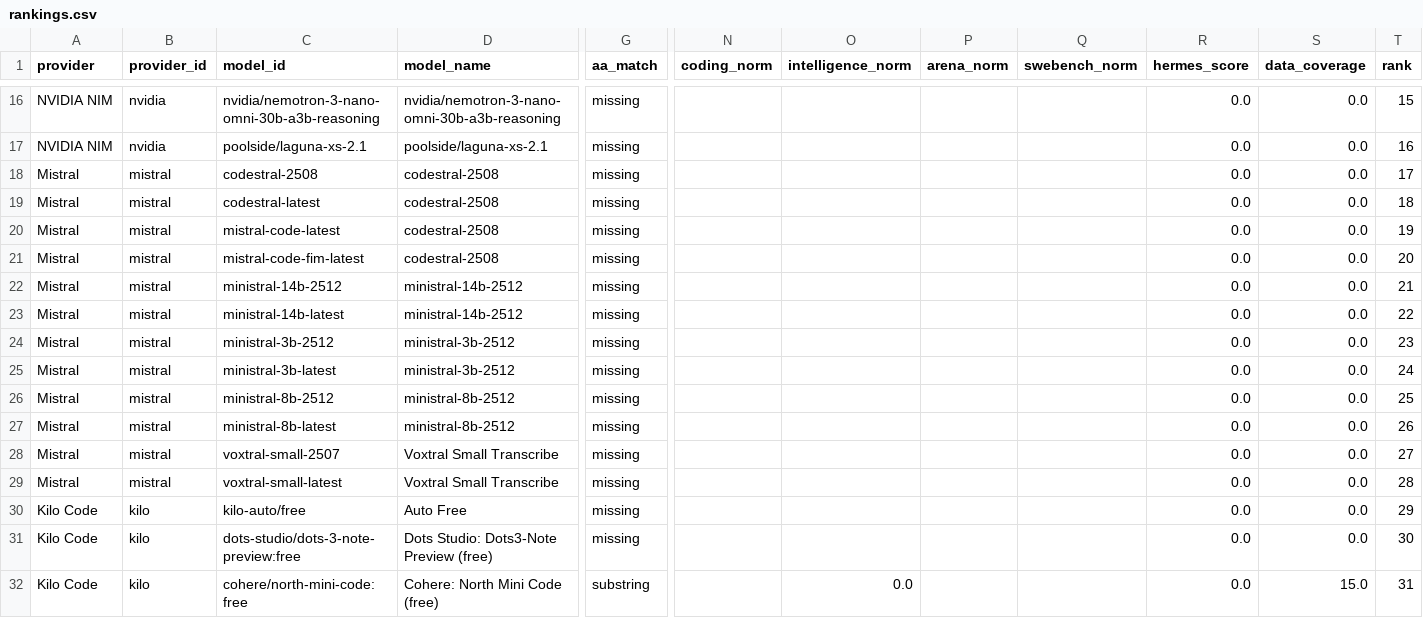
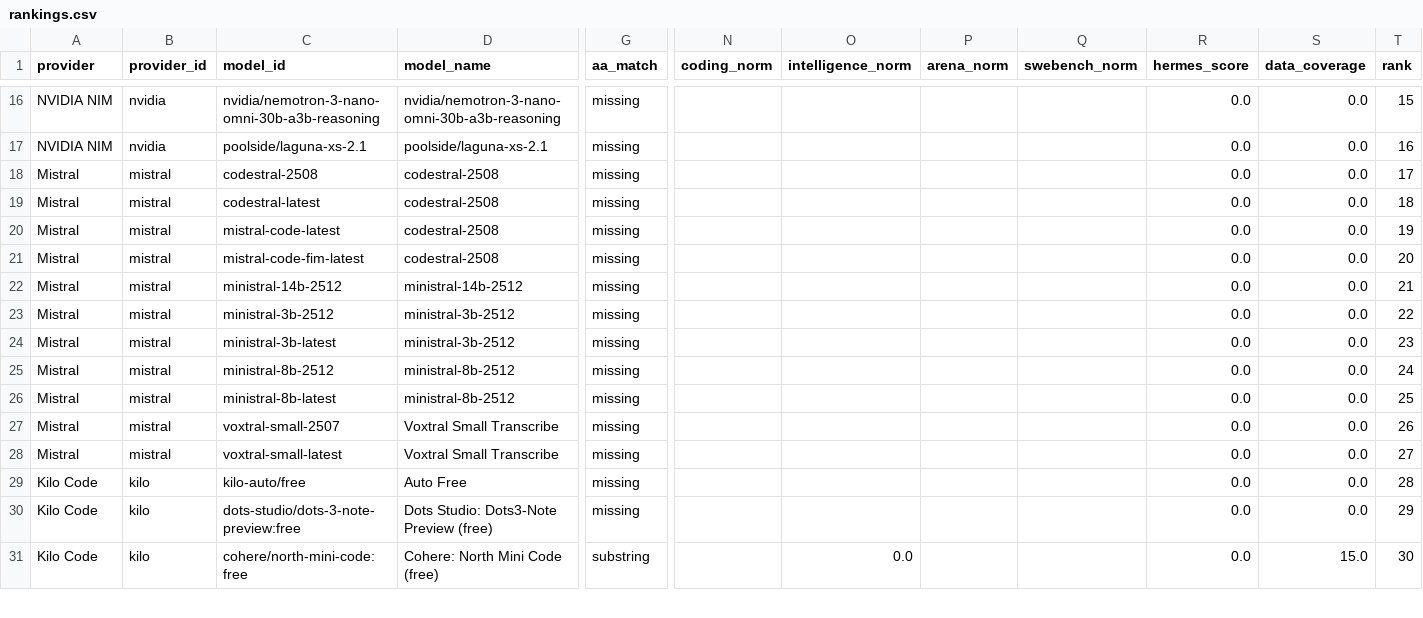
Before and after one commit to krishnak2c/llm-availability-dashboard, a CSV file: docs/availability/rankings.csv, drawn as a sheet; only a part is shown, gaps mark what is left out; removed rows and columns are numbered as before the commit, all else as after; rows hold the shown columns only; the diff covers the shown part only; the diff names each change by its address in the sheet, - before the commit and + after, or states it on an @@ line.

```diff
--- a/docs/availability/rankings.csv
+++ b/docs/availability/rankings.csv
-row 23: Mistral | mistral | ministral-14b-latest | ministral-14b-2512 | missing |  |  |  |  | 0.0 | 0.0 | 22
-T23 (rank): 23
+T23 (rank): 22
-T24 (rank): 24
+T24 (rank): 23
-T25 (rank): 25
+T25 (rank): 24
-T26 (rank): 26
+T26 (rank): 25
-T27 (rank): 27
+T27 (rank): 26
-T28 (rank): 28
+T28 (rank): 27
-T29 (rank): 29
+T29 (rank): 28
-T30 (rank): 30
+T30 (rank): 29
-T31 (rank): 31
+T31 (rank): 30
```
Also changed, not shown: 2 added rows, 2 removed rows and 10 edited cells elsewhere in this file, 25 other files.
